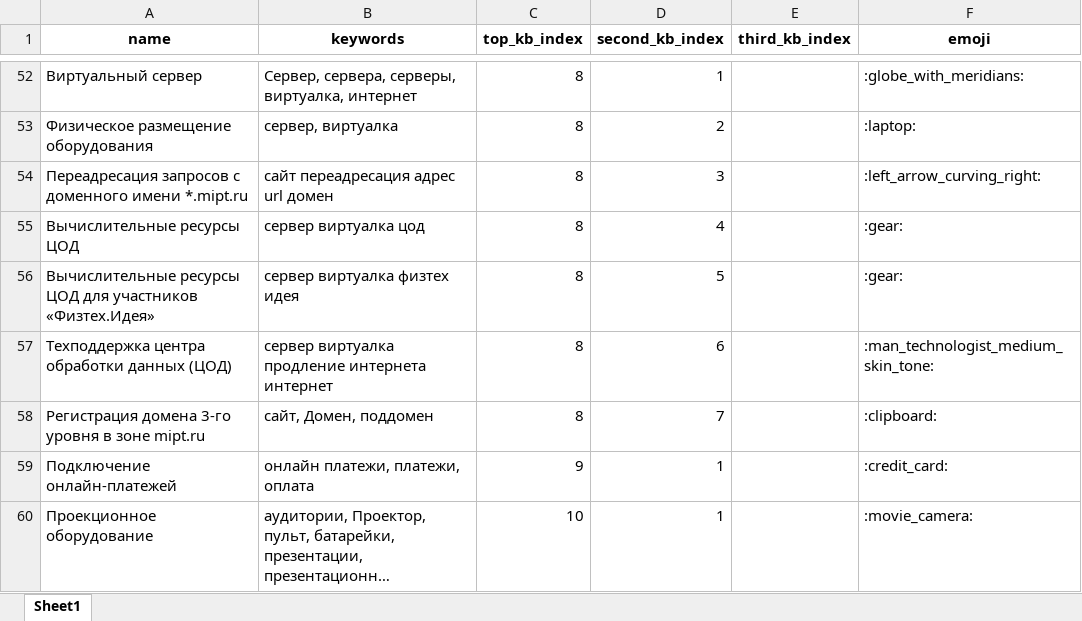
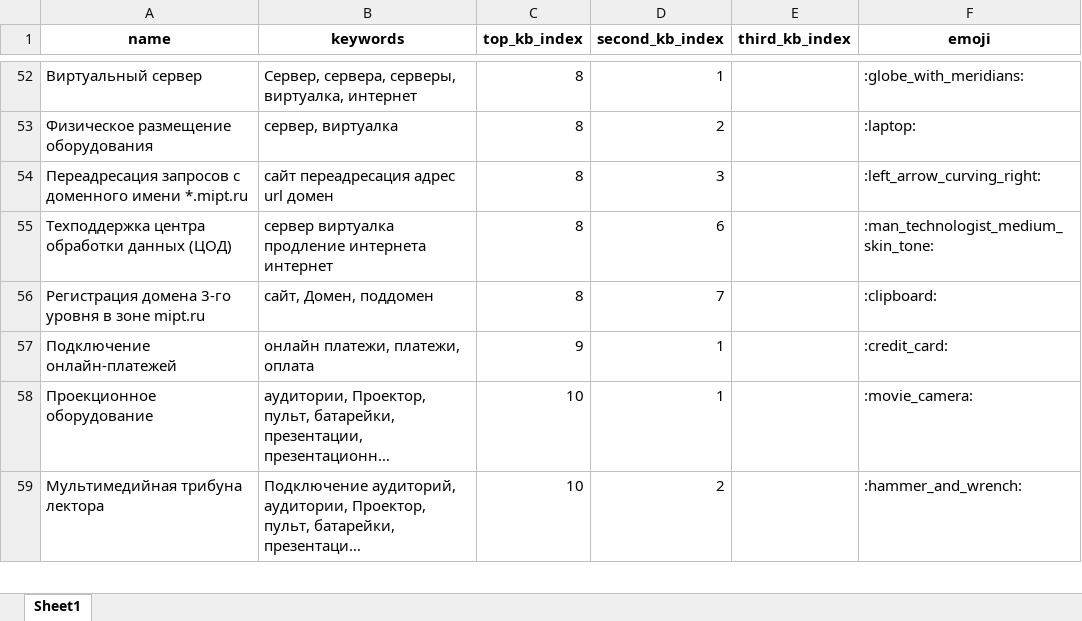
Before and after one commit to maxxxims/mipt_uit, an Excel workbook: kw/data/keywords.xlsx, sheet Sheet1, drawn as a sheet; only a part is shown, gaps mark what is left out; the shorter side is filled out with more unchanged rows; long unchanged cells end in …; values as stored, in another font and other column widths than the file's, no borders; the diff names each change by its address in the sheet, - before the commit and + after, or states it on an @@ line.

```diff
--- a/kw/data/keywords.xlsx (sheet Sheet1)
+++ b/kw/data/keywords.xlsx (sheet Sheet1)
-row 55: Вычислительные ресурсы ЦОД | сервер виртуалка цод | 8 | 4 |  | :gear:
-row 56: Вычислительные ресурсы ЦОД для участников «Физтех.Идея» | сервер виртуалка физтех идея | 8 | 5 |  | :gear:
```
Also changed, not shown: 1 other file.
